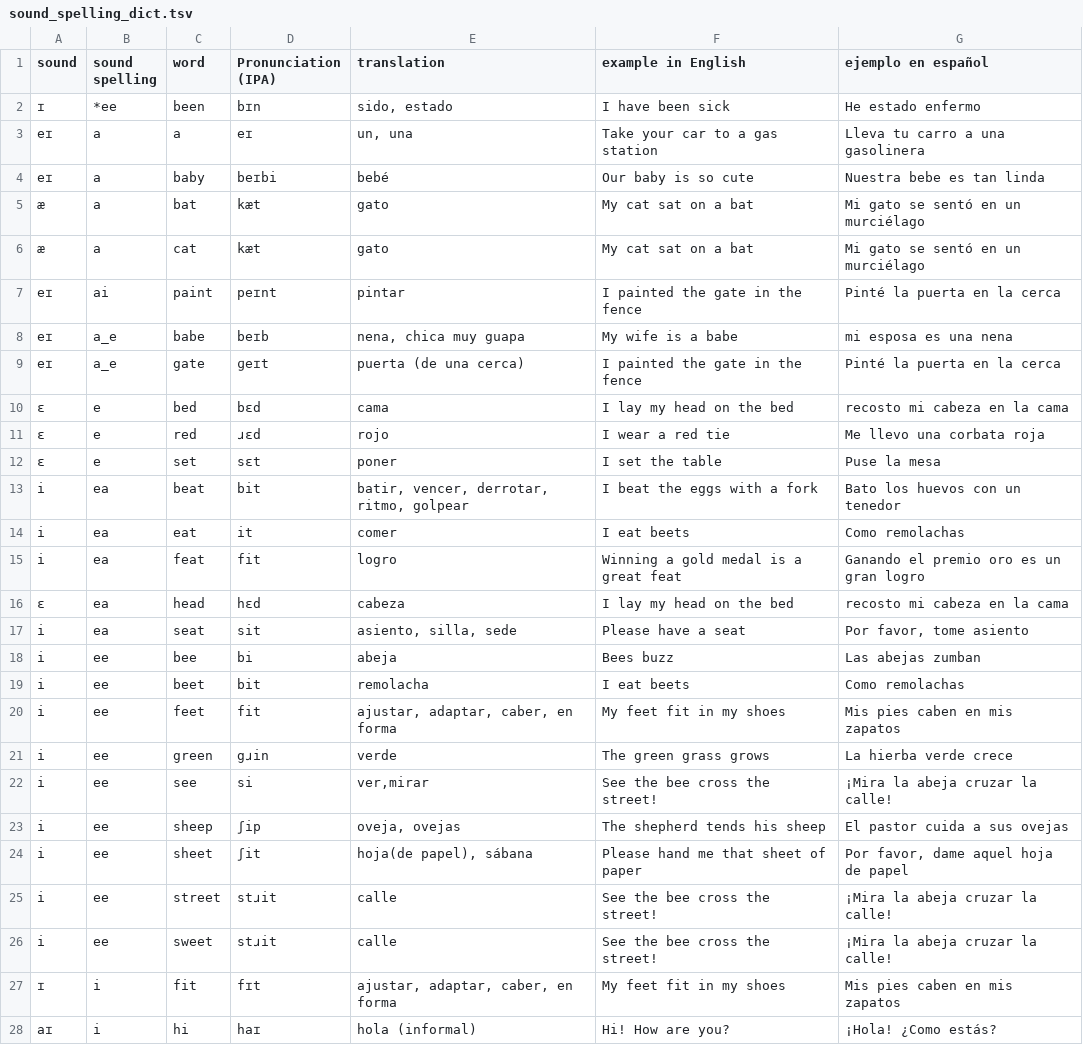
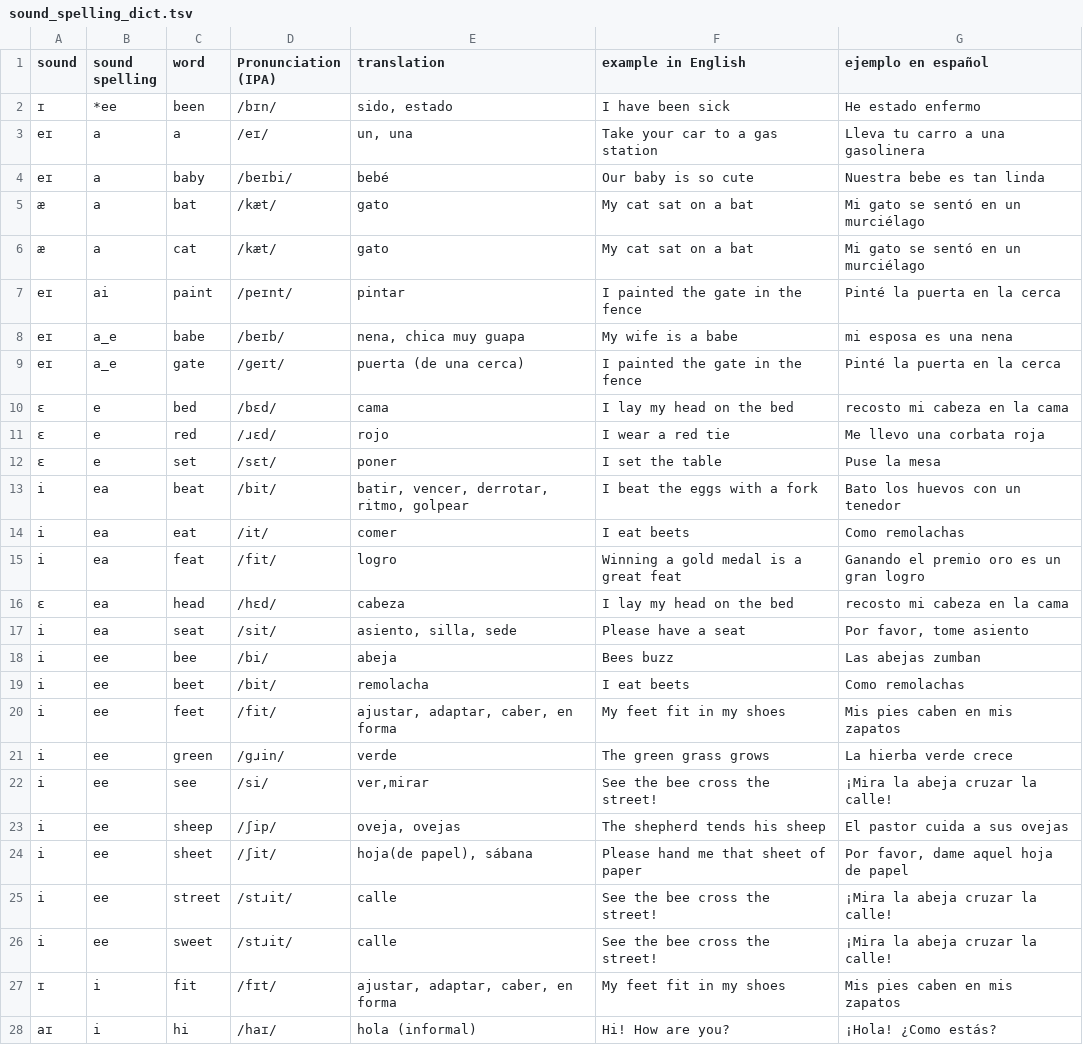
Before and after one commit to molecules/English_Spanish_Dictionary, a TSV file: text_only/sound_spelling_dict.tsv, drawn as a sheet; only a part is shown; the diff covers the shown part only.

```diff
--- a/text_only/sound_spelling_dict.tsv
+++ b/text_only/sound_spelling_dict.tsv
@@ -1,28 +1,28 @@
 sound	sound spelling	word	Pronunciation (IPA)	translation	example in English	ejemplo en español
-ɪ	*ee	been	bɪn	sido, estado	I have been sick	He estado enfermo
-eɪ	a	a	eɪ	un, una	Take your car to a gas station	Lleva tu carro a una gasolinera
-eɪ	a	baby	beɪbi	bebé	Our baby is so cute	Nuestra bebe es tan linda
-æ	a	bat	kæt	gato	My cat sat on a bat	Mi gato se sentó en un murciélago
-æ	a	cat	kæt	gato	My cat sat on a bat	Mi gato se sentó en un murciélago
-eɪ	ai	paint	peɪnt	pintar	I painted the gate in the fence	Pinté la puerta en la cerca
-eɪ	a_e	babe	beɪb	nena, chica muy guapa	My wife is a babe	mi esposa es una nena
-eɪ	a_e	gate	ɡeɪt	puerta (de una cerca)	I painted the gate in the fence	Pinté la puerta en la cerca
-ɛ	e	bed	bɛd	cama	I lay my head on the bed	recosto mi cabeza en la cama
-ɛ	e	red	ɹɛd	rojo	I wear a red tie	Me llevo una corbata roja
-ɛ	e	set	sɛt	poner	I set the table	Puse la mesa
-i	ea	beat	bit	batir, vencer, derrotar, ritmo, golpear	I beat the eggs with a fork	Bato los huevos con un tenedor
-i	ea	eat	it	comer	I eat beets	Como remolachas
-i	ea	feat	fit	logro	Winning a gold medal is a great feat	Ganando el premio oro es un gran logro
-ɛ	ea	head	hɛd	cabeza	I lay my head on the bed	recosto mi cabeza en la cama
-i	ea	seat	sit	asiento, silla, sede	Please have a seat	Por favor, tome asiento
-i	ee	bee	bi	abeja	Bees buzz	Las abejas zumban
-i	ee	beet	bit	remolacha	I eat beets	Como remolachas
-i	ee	feet	fit	ajustar, adaptar, caber, en forma	My feet fit in my shoes	Mis pies caben en mis zapatos
-i	ee	green	gɹin	verde	The green grass grows	La hierba verde crece
-i	ee	see	si	ver,mirar	See the bee cross the street!	¡Mira la abeja cruzar la calle!
-i	ee	sheep	ʃip	oveja, ovejas	The shepherd tends his sheep	El pastor cuida a sus ovejas
-i	ee	sheet	ʃit	hoja(de papel), sábana	Please hand me that sheet of paper	Por favor, dame aquel hoja de papel
-i	ee	street	stɹit	calle	See the bee cross the street!	¡Mira la abeja cruzar la calle!
-i	ee	sweet	stɹit	calle	See the bee cross the street!	¡Mira la abeja cruzar la calle!
-ɪ	i	fit	fɪt	ajustar, adaptar, caber, en forma	My feet fit in my shoes	Mis pies caben en mis zapatos
-aɪ	i	hi	haɪ	hola (informal)	Hi! How are you?	¡Hola! ¿Como estás?
+ɪ	*ee	been	/bɪn/	sido, estado	I have been sick	He estado enfermo
+eɪ	a	a	/eɪ/	un, una	Take your car to a gas station	Lleva tu carro a una gasolinera
+eɪ	a	baby	/beɪbi/	bebé	Our baby is so cute	Nuestra bebe es tan linda
+æ	a	bat	/kæt/	gato	My cat sat on a bat	Mi gato se sentó en un murciélago
+æ	a	cat	/kæt/	gato	My cat sat on a bat	Mi gato se sentó en un murciélago
+eɪ	ai	paint	/peɪnt/	pintar	I painted the gate in the fence	Pinté la puerta en la cerca
+eɪ	a_e	babe	/beɪb/	nena, chica muy guapa	My wife is a babe	mi esposa es una nena
+eɪ	a_e	gate	/ɡeɪt/	puerta (de una cerca)	I painted the gate in the fence	Pinté la puerta en la cerca
+ɛ	e	bed	/bɛd/	cama	I lay my head on the bed	recosto mi cabeza en la cama
+ɛ	e	red	/ɹɛd/	rojo	I wear a red tie	Me llevo una corbata roja
+ɛ	e	set	/sɛt/	poner	I set the table	Puse la mesa
+i	ea	beat	/bit/	batir, vencer, derrotar, ritmo, golpear	I beat the eggs with a fork	Bato los huevos con un tenedor
+i	ea	eat	/it/	comer	I eat beets	Como remolachas
+i	ea	feat	/fit/	logro	Winning a gold medal is a great feat	Ganando el premio oro es un gran logro
+ɛ	ea	head	/hɛd/	cabeza	I lay my head on the bed	recosto mi cabeza en la cama
+i	ea	seat	/sit/	asiento, silla, sede	Please have a seat	Por favor, tome asiento
+i	ee	bee	/bi/	abeja	Bees buzz	Las abejas zumban
+i	ee	beet	/bit/	remolacha	I eat beets	Como remolachas
+i	ee	feet	/fit/	ajustar, adaptar, caber, en forma	My feet fit in my shoes	Mis pies caben en mis zapatos
+i	ee	green	/gɹin/	verde	The green grass grows	La hierba verde crece
+i	ee	see	/si/	ver,mirar	See the bee cross the street!	¡Mira la abeja cruzar la calle!
+i	ee	sheep	/ʃip/	oveja, ovejas	The shepherd tends his sheep	El pastor cuida a sus ovejas
+i	ee	sheet	/ʃit/	hoja(de papel), sábana	Please hand me that sheet of paper	Por favor, dame aquel hoja de papel
+i	ee	street	/stɹit/	calle	See the bee cross the street!	¡Mira la abeja cruzar la calle!
+i	ee	sweet	/stɹit/	calle	See the bee cross the street!	¡Mira la abeja cruzar la calle!
+ɪ	i	fit	/fɪt/	ajustar, adaptar, caber, en forma	My feet fit in my shoes	Mis pies caben en mis zapatos
+aɪ	i	hi	/haɪ/	hola (informal)	Hi! How are you?	¡Hola! ¿Como estás?
```
Also changed, not shown: 21 edited cells elsewhere in this file, text_only/dictionary.tsv, text_only/pronunciation_dict.tsv, 13 other files.
